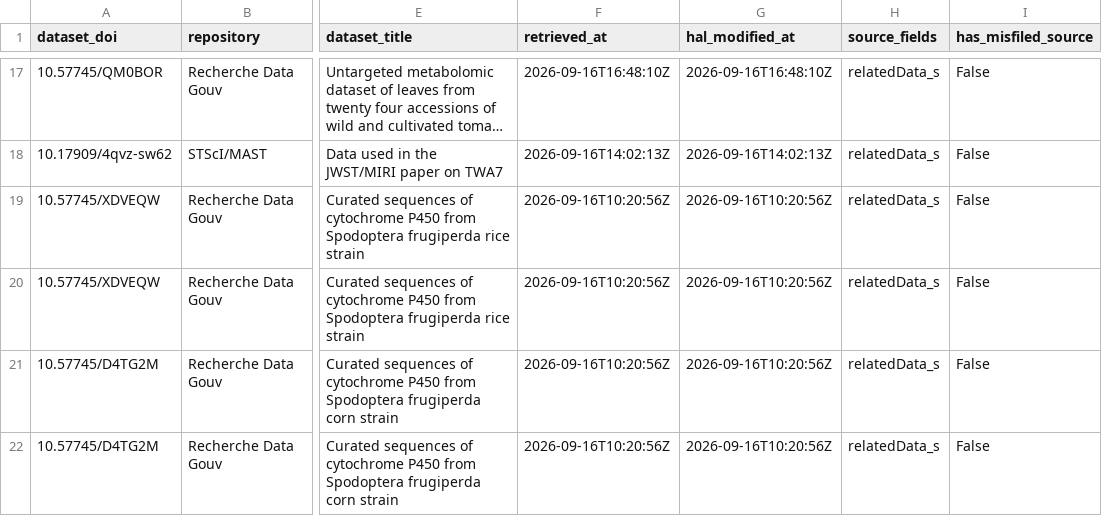
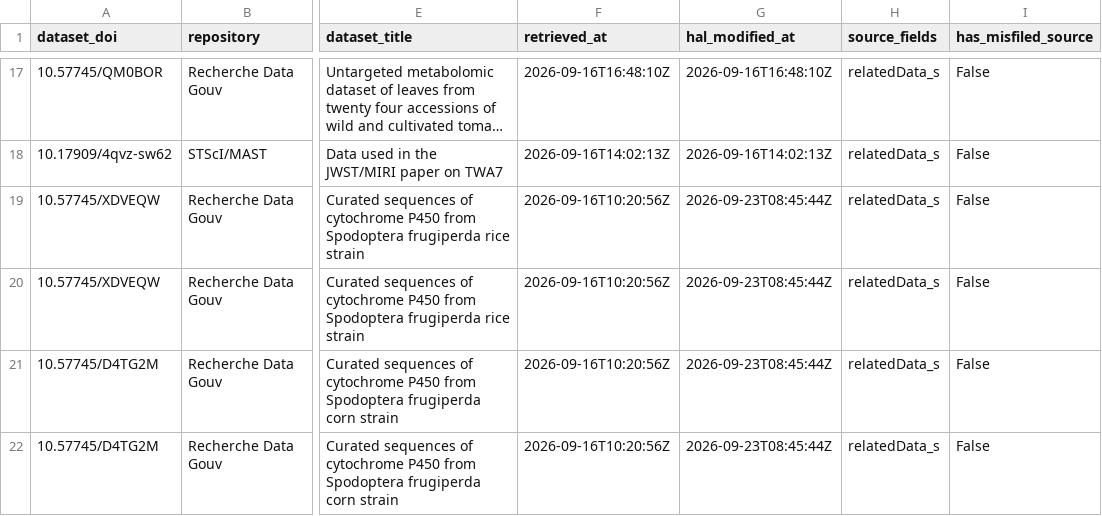
Before and after one commit to xiaoouwang/hal-unica, a CSV file: data/census/dataset_to_publications.csv, drawn as a sheet; only a part is shown, gaps mark what is left out; long unchanged cells end in …; the diff covers the shown part only; the diff names each change by its address in the sheet, - before the commit and + after, or states it on an @@ line.

```diff
--- a/data/census/dataset_to_publications.csv
+++ b/data/census/dataset_to_publications.csv
-G19:G22 (hal_modified_at): 2026-09-16T10:20:56Z
+G19:G22 (hal_modified_at): 2026-09-23T08:45:44Z
```
Also changed, not shown: 8 edited cells elsewhere in this file, data/census/software_deposits.csv, docs/data/census/dataset_to_publications.csv, 33 other files.
